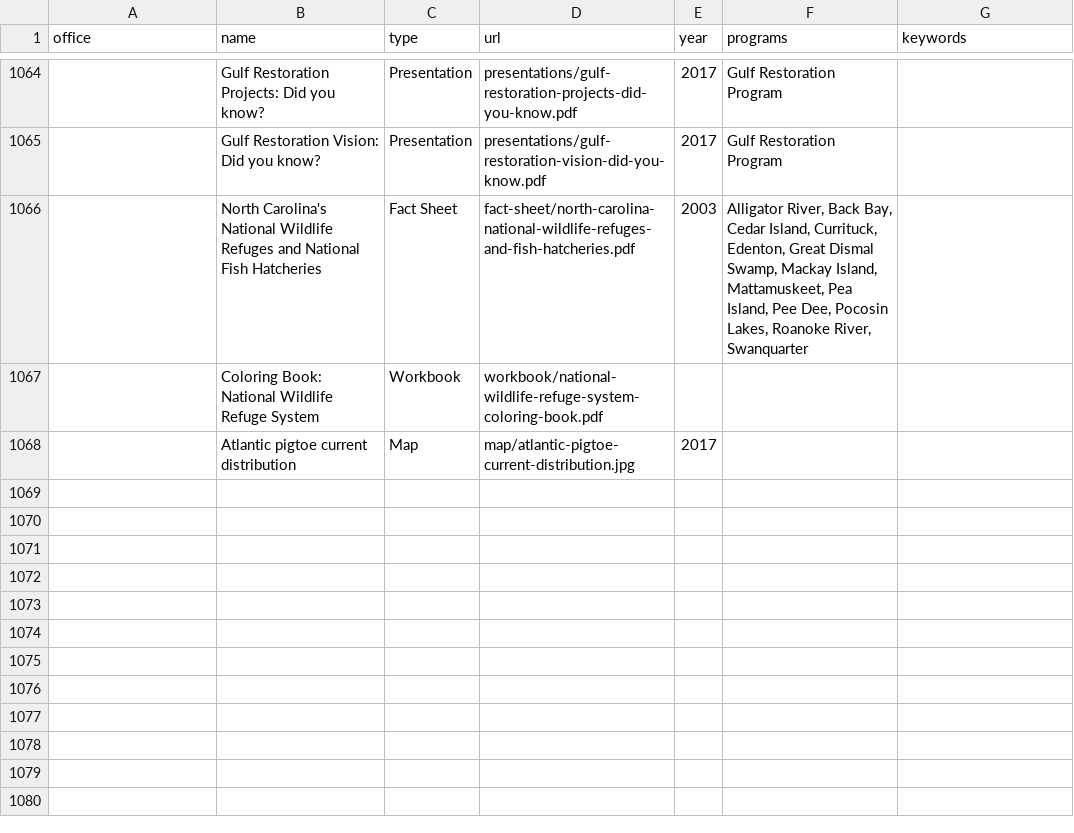
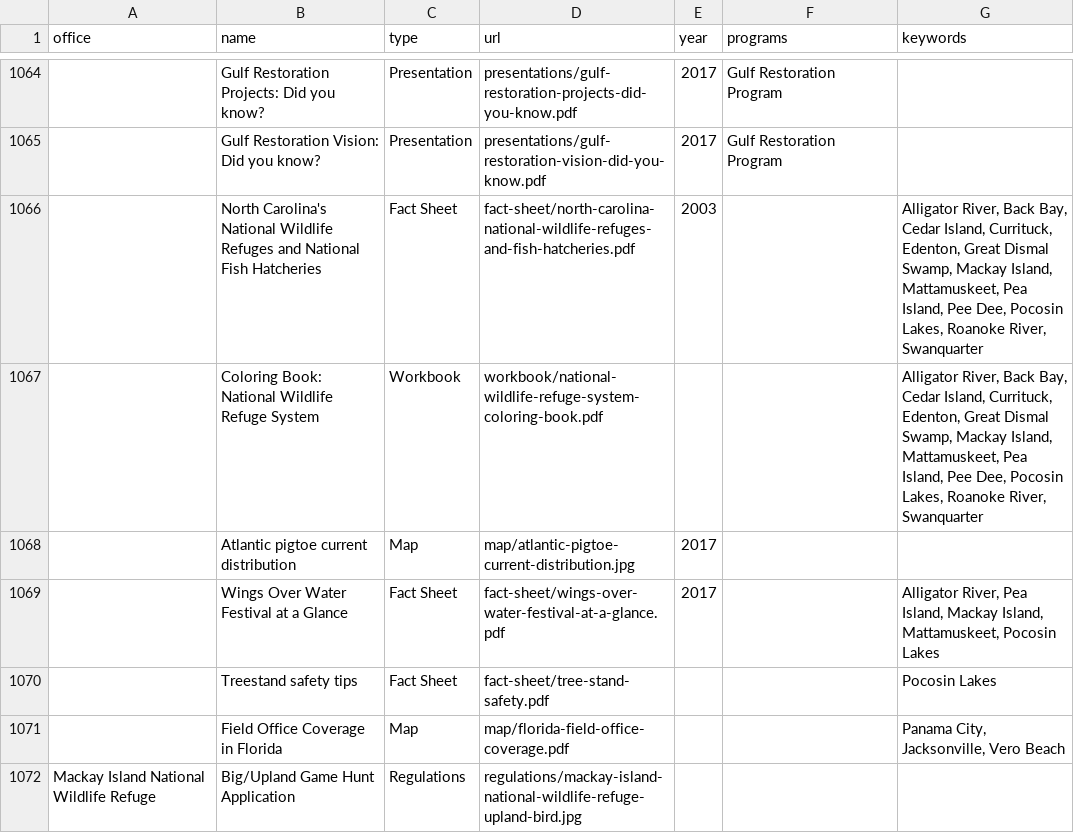
Before and after one commit to ktaylor63/southeast, a CSV file: src/data/reading-room-documents.csv, drawn as a sheet; only a part is shown, gaps mark what is left out; the diff covers the shown part only; the diff names each change by its address in the sheet, - before the commit and + after, or states it on an @@ line.

Commit message:
Update site data files

```diff
--- a/src/data/reading-room-documents.csv
+++ b/src/data/reading-room-documents.csv
-F1066 (programs): Alligator River, Back Bay, Cedar Island, Currituck, Edenton, Great Dismal Swamp, Mackay Island, Mattamuskeet, Pea Island, Pee Dee, Pocosin Lakes, Roanoke River, Swanquarter
+F1066 (programs): (empty)
-G1066:G1067 (keywords): (empty)
+G1066:G1067 (keywords): Alligator River, Back Bay, Cedar Island, Currituck, Edenton, Great Dismal Swamp, Mackay Island, Mattamuskeet, Pea Island, Pee Dee, Pocosin Lakes, Roanoke River, Swanquarter
+row 1069:  | Wings Over Water Festival at a Glance | Fact Sheet | fact-sheet/wings-over-water-festival-at-a-glance.pdf | 2017 |  | Alligator River, Pea Island, Mackay Island, Mattamuskeet, Pocosin Lakes
+row 1070:  | Treestand safety tips | Fact Sheet | fact-sheet/tree-stand-safety.pdf |  |  | Pocosin Lakes
+row 1071:  | Field Office Coverage in Florida | Map | map/florida-field-office-coverage.pdf |  |  | Panama City, Jacksonville, Vero Beach
+row 1072: Mackay Island National Wildlife Refuge | Big/Upland Game Hunt Application | Regulations | regulations/mackay-island-national-wildlife-refuge-upland-bird.jpg
```
Also changed, not shown: 6 added rows and 6 edited cells elsewhere in this file, src/data/permits.csv.
